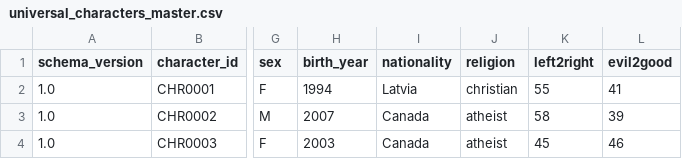
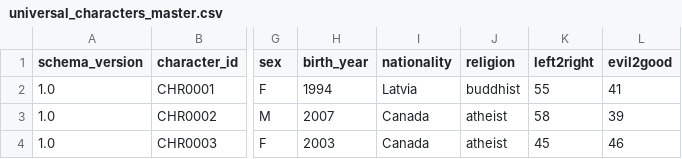
Before and after one commit to sceadwian/zDrugMaker, a CSV file: zpy2DCombatSimulator/universal_characters_master.csv, drawn as a sheet; only a part is shown, gaps mark what is left out; the diff covers the shown part only; the diff names each change by its address in the sheet, - before the commit and + after, or states it on an @@ line.

```diff
--- a/zpy2DCombatSimulator/universal_characters_master.csv
+++ b/zpy2DCombatSimulator/universal_characters_master.csv
-J2 (religion): christian
+J2 (religion): buddhist
```
Also changed, not shown: 1 added row and 7 edited cells elsewhere in this file, pyToonRepository/universal_characters_master.csv.
